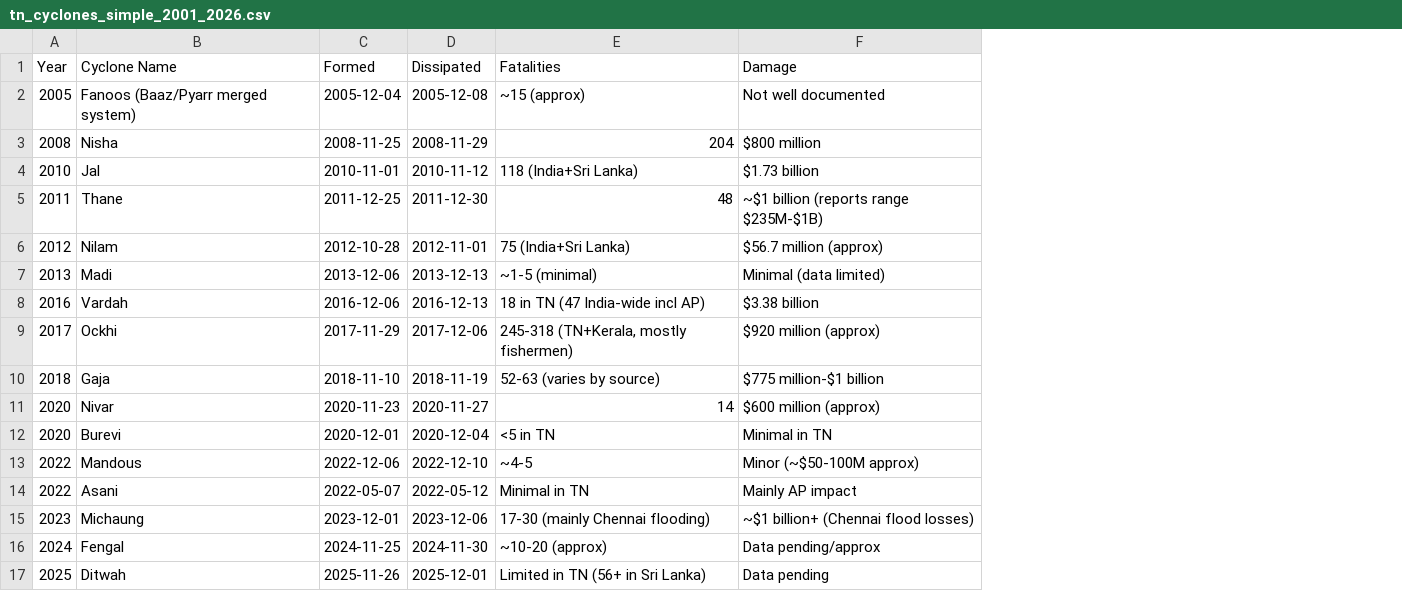
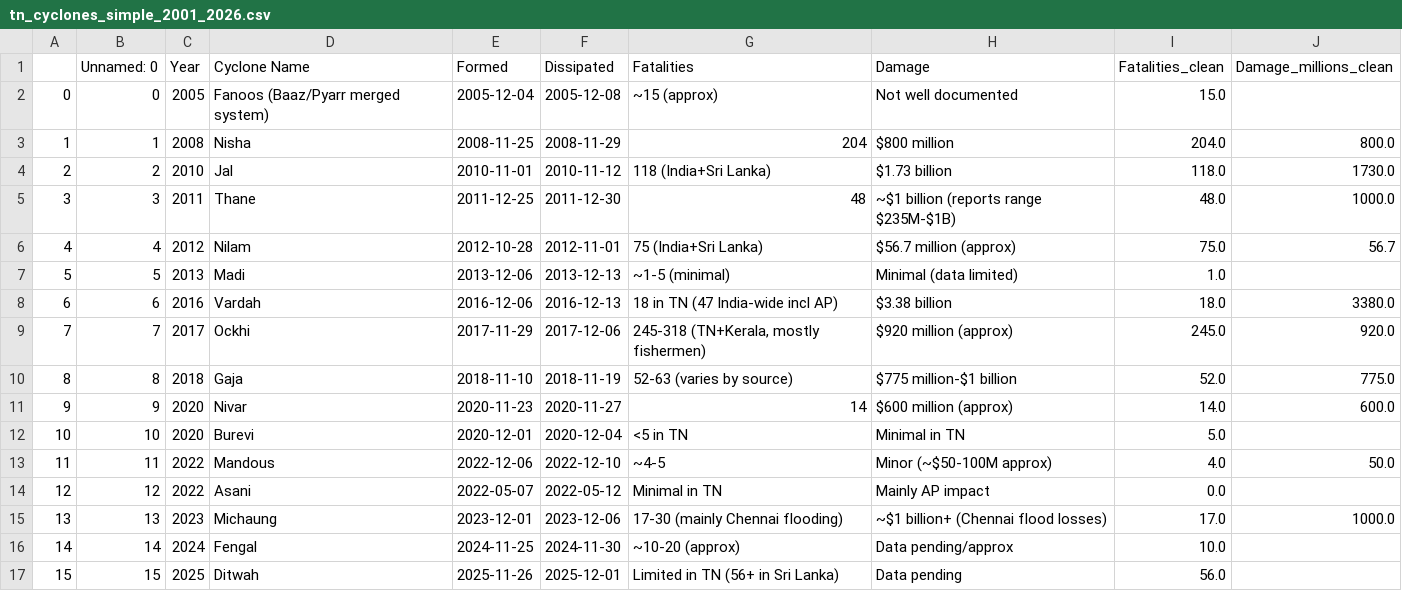
Before and after one commit to Dhanush09-2006/Tamil-Nadu-Cyclone-Impact-Analysis-2005-2025-, a CSV file: tn_cyclones_simple_2001_2026.csv, drawn as a sheet; the diff names each change by its address in the sheet, - before the commit and + after, or states it on an @@ line.

Commit message:
Add files via upload

```diff
--- a/tn_cyclones_simple_2001_2026.csv
+++ b/tn_cyclones_simple_2001_2026.csv
+column A, rows 2-17: 0 | 1 | 2 | 3 | 4 | 5 | 6 | 7 | 8 | 9 | 10 | 11 | 12 | 13 | 14 | 15
+column B (Unnamed: 0), rows 2-17: 0 | 1 | 2 | 3 | 4 | 5 | 6 | 7 | 8 | 9 | 10 | 11 | 12 | 13 | 14 | 15
+column I (Fatalities_clean), rows 2-17: 15.0 | 204.0 | 118.0 | 48.0 | 75.0 | 1.0 | 18.0 | 245.0 | 52.0 | 14.0 | 5.0 | 4.0 | 0.0 | 17.0 | 10.0 | 56.0
+column J (Damage_millions_clean), rows 3-15: 800.0 | 1730.0 | 1000.0 | 56.7 |  | 3380.0 | 920.0 | 775.0 | 600.0 |  | 50.0 |  | 1000.0
```
